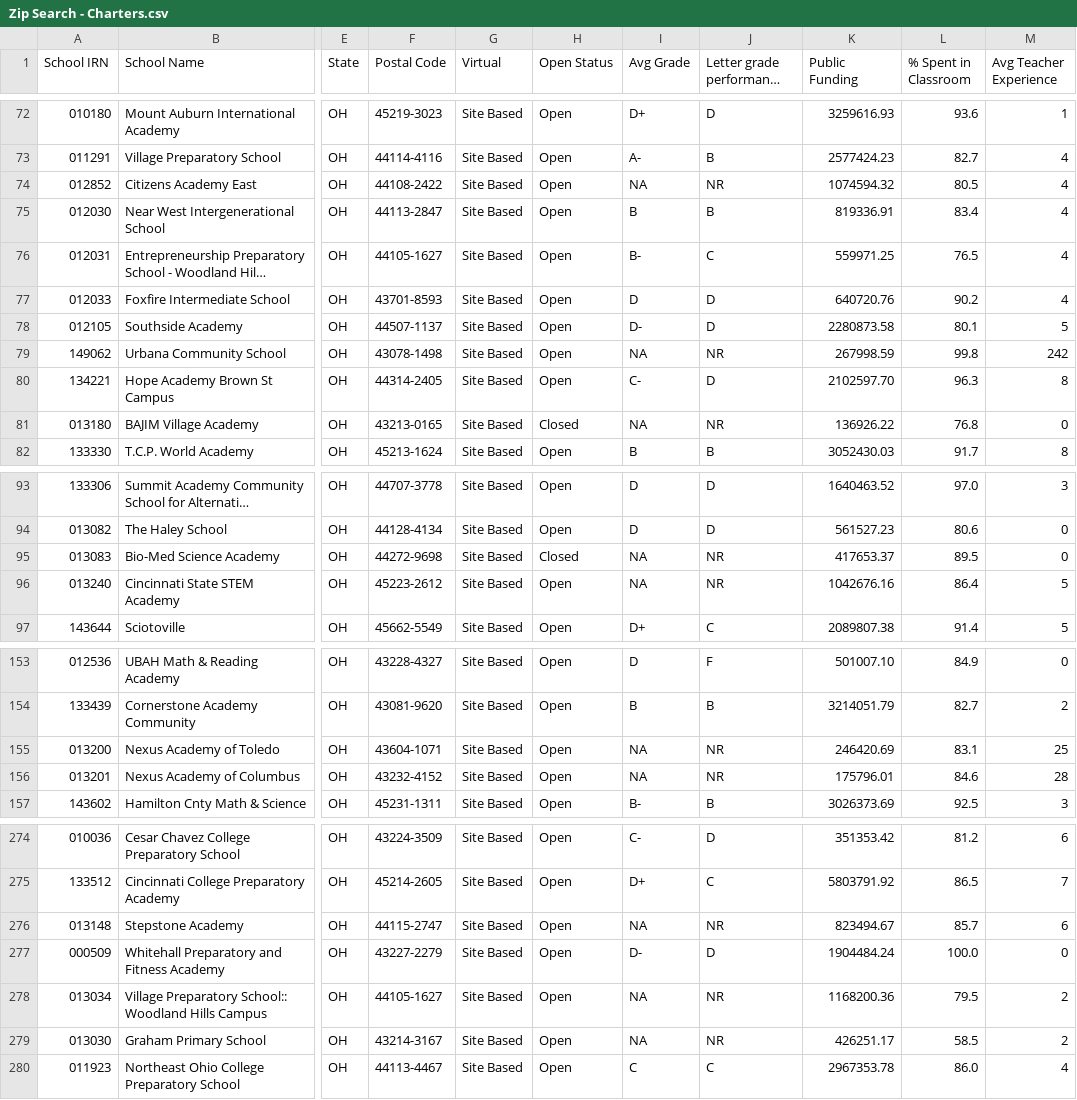
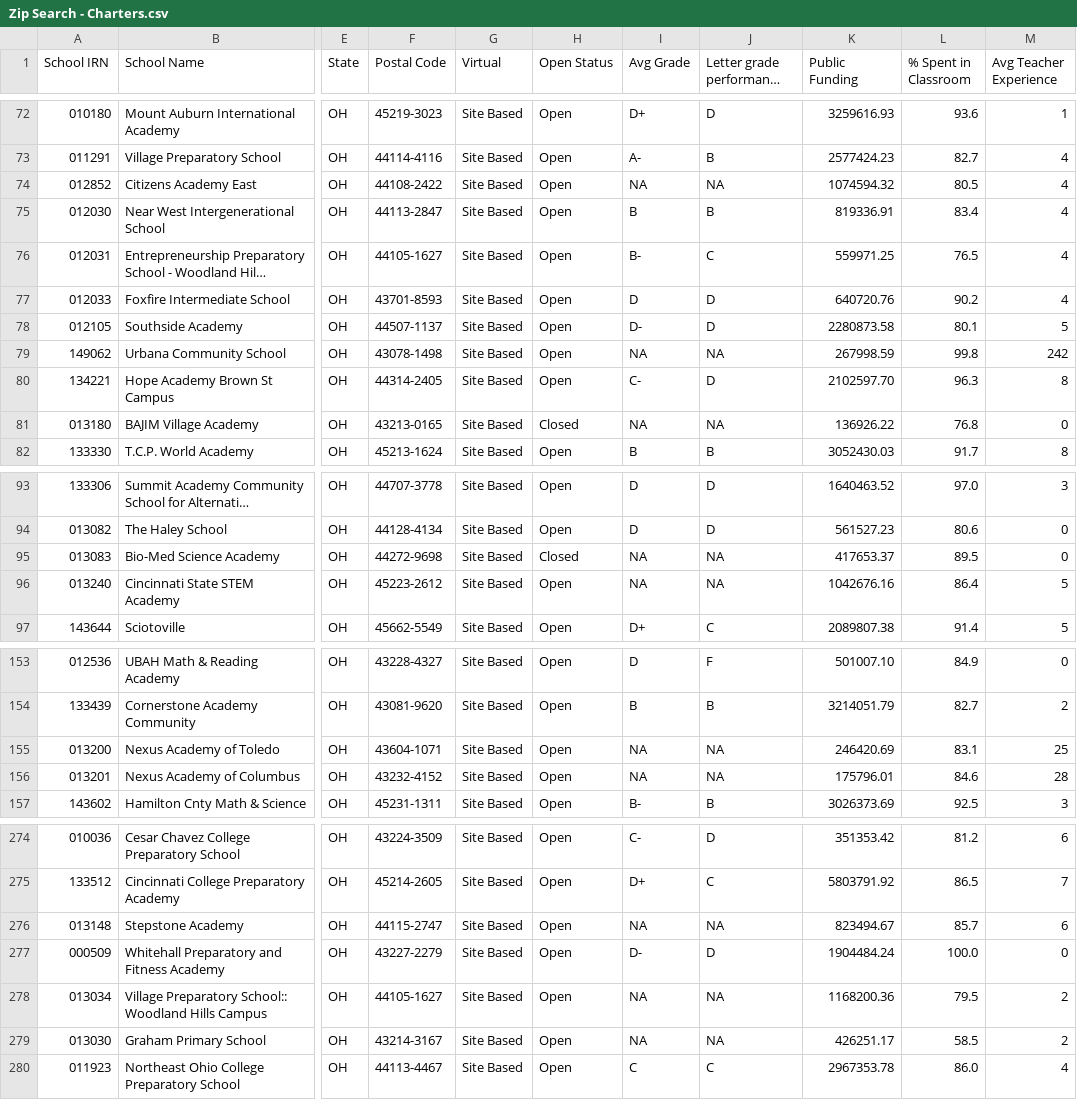
Before and after one commit to CompareYourCharter/OH-data, a CSV file: charter-web/Zip Search - Charters.csv, drawn as a sheet; only a part is shown, gaps mark what is left out; long unchanged cells end in …; the diff covers the shown part only; the diff names each change by its address in the sheet, - before the commit and + after, or states it on an @@ line.

```diff
--- a/charter-web/Zip Search - Charters.csv
+++ b/charter-web/Zip Search - Charters.csv
-J74 (Letter grade performance index): NR
+J74 (Letter grade performance index): NA
-J79 (Letter grade performance index): NR
+J79 (Letter grade performance index): NA
-J81 (Letter grade performance index): NR
+J81 (Letter grade performance index): NA
-J95:J96 (Letter grade performance index): NR
+J95:J96 (Letter grade performance index): NA
-J155:J156 (Letter grade performance index): NR
+J155:J156 (Letter grade performance index): NA
-J276 (Letter grade performance index): NR
+J276 (Letter grade performance index): NA
-J278:J279 (Letter grade performance index): NR
+J278:J279 (Letter grade performance index): NA
```
Also changed, not shown: 5 edited cells elsewhere in this file, charter-web/Detail - Charters.csv, charter-web/Detail - Districts.csv, 1 other file.
